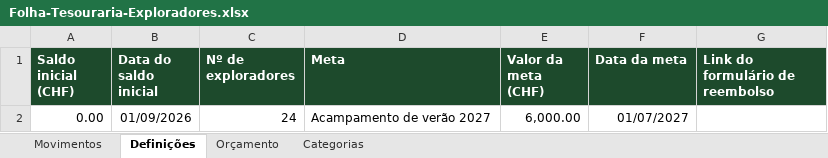
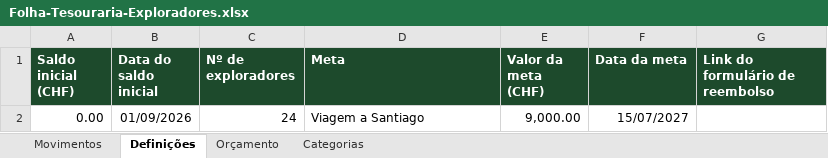
Before and after one commit to Ricardo-Bernardino-dev/tesouraria-exploradores, an Excel workbook: Folha-Tesouraria-Exploradores.xlsx, sheet Definições, drawn as a sheet; values as stored, in another font and other column widths than the file's, no borders; the diff names each change by its address in the sheet, - before the commit and + after, or states it on an @@ line.

```diff
--- a/Folha-Tesouraria-Exploradores.xlsx (sheet Definições)
+++ b/Folha-Tesouraria-Exploradores.xlsx (sheet Definições)
-D2 (Meta): Acampamento de verão 2027
+D2 (Meta): Viagem a Santiago
-E2 (Valor da meta (CHF)): 6,000.00
+E2 (Valor da meta (CHF)): 9,000.00
-F2 (Data da meta): 01/07/2027
+F2 (Data da meta): 15/07/2027
```
Also changed, not shown: sheet Movimentos, sheet Categorias, sheet Orçamento, 1 other file.
